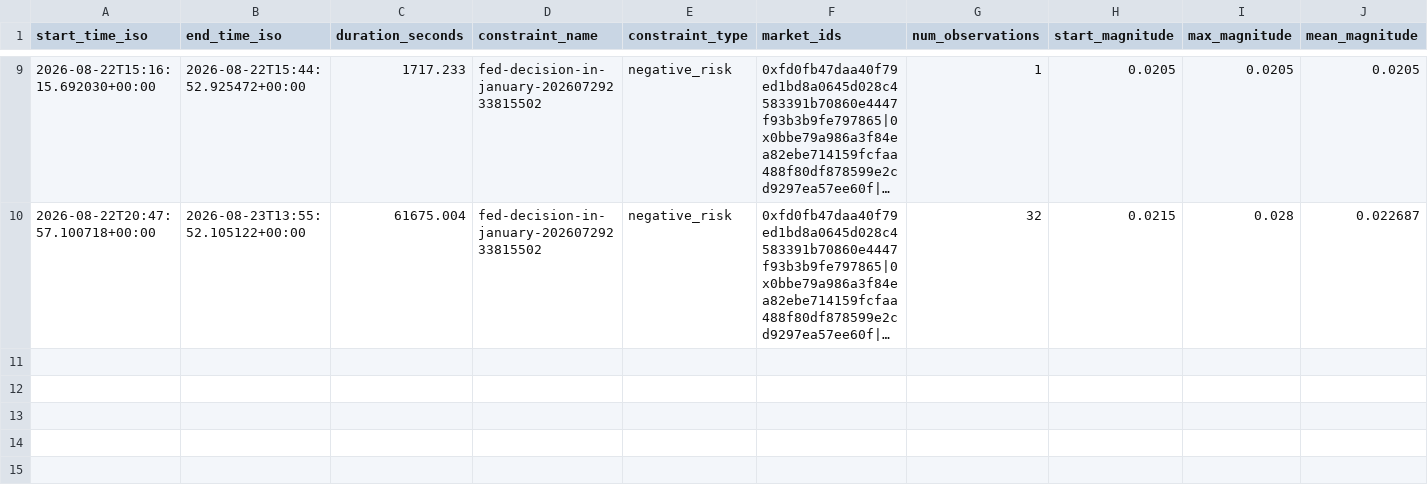
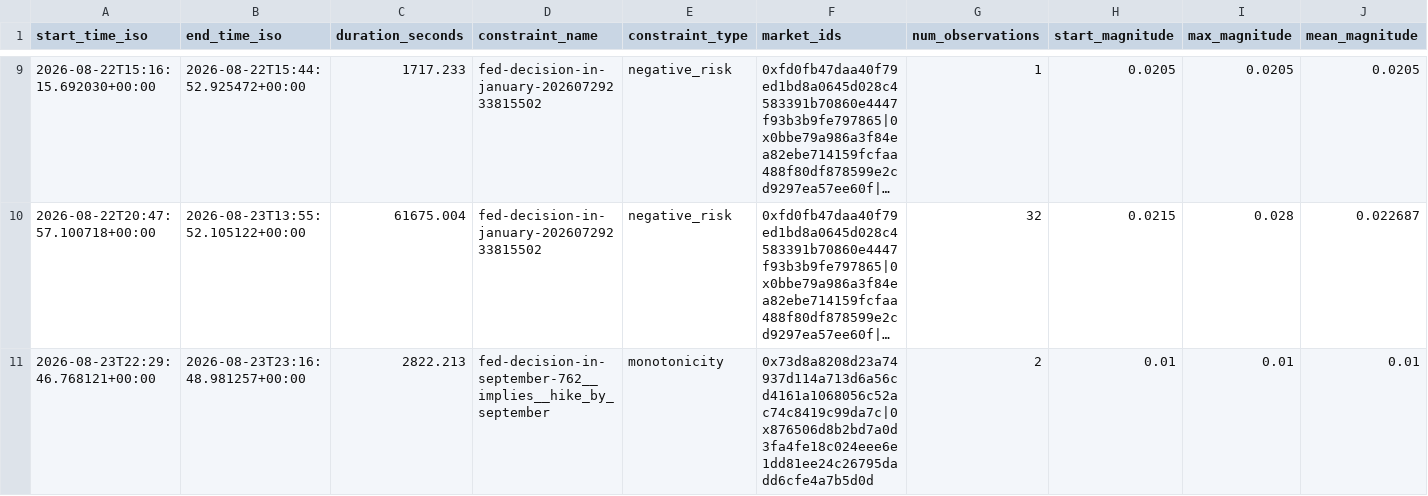
Before and after one commit to j-sasson/polymarket-mm, a CSV file: data/live/violations.csv, drawn as a sheet; only a part is shown, gaps mark what is left out; long unchanged cells end in …; rows hold the shown columns only; the diff names each change by its address in the sheet, - before the commit and + after, or states it on an @@ line.

```diff
--- a/data/live/violations.csv
+++ b/data/live/violations.csv
+row 11: 2026-08-23T22:29:46.768121+00:00 | 2026-08-23T23:16:48.981257+00:00 | 2822.213 | fed-decision-in-september-762__implies__hike_by_september | monotonicity | 0x73d8a8208d23a74937d114a713d6a56cd4161a1068056c52ac74c8419c99da7c|0x876506d8b2bd7a0d3fa4fe18c024eee6e1dd81ee24c26795dadd6cfe4a7b5d0d | 2 | 0.01 | 0.01 | 0.01
```
Also changed, not shown: 2 other files.
